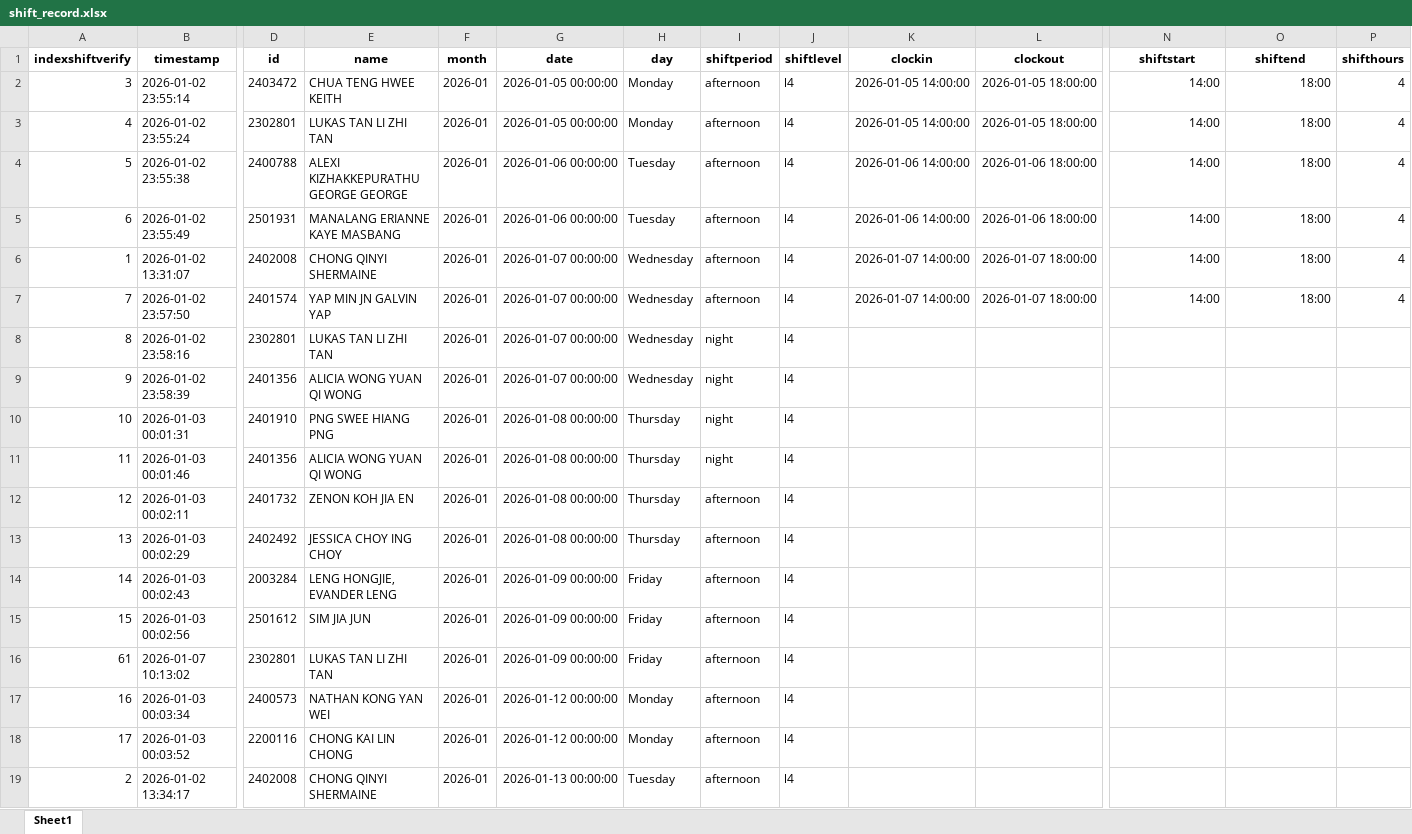
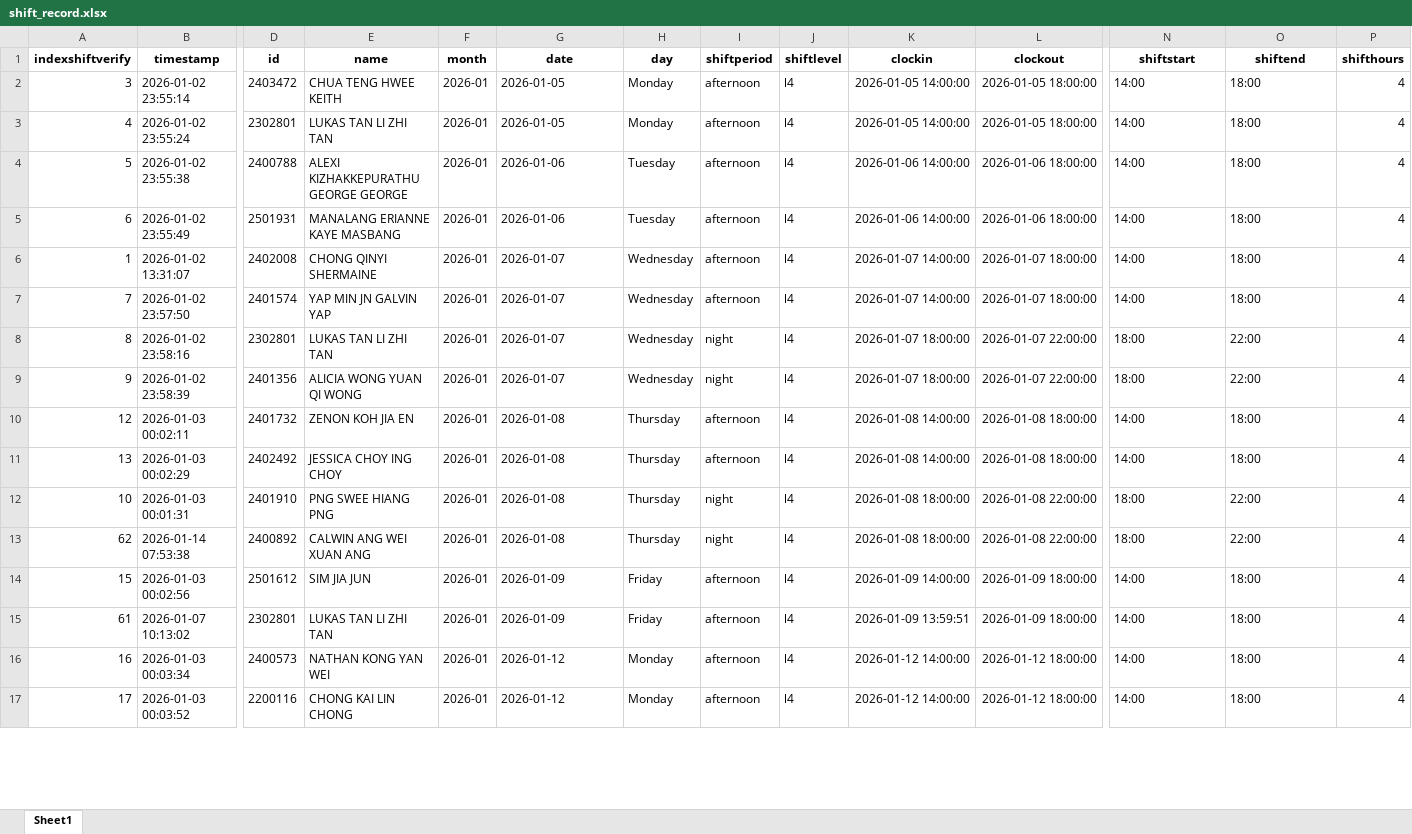
Before and after one commit to cyinggg/POD_StudentTalentWeb, an Excel workbook: data/shift_record.xlsx, sheet Sheet1, drawn as a sheet; only a part is shown, gaps mark what is left out; values as stored, in another font and other column widths than the file's, no borders; removed rows and columns are numbered as before the commit, all else as after; rows hold the shown columns only; the diff covers the shown part only; the diff names each change by its address in the sheet, - before the commit and + after, or states it on an @@ line.

```diff
--- a/data/shift_record.xlsx (sheet Sheet1)
+++ b/data/shift_record.xlsx (sheet Sheet1)
-G2:G3 (date): 2026-01-05 00:00:00
+G2:G3 (date): 2026-01-05
-N2:O7 alignment: right
+N2:O7 alignment: left
-G4:G5 (date): 2026-01-06 00:00:00
+G4:G5 (date): 2026-01-06
-G6:G9 (date): 2026-01-07 00:00:00
+G6:G9 (date): 2026-01-07
-K8:K9 (clockin): (empty)
+K8:K9 (clockin): 2026-01-07 18:00:00
-L8:L9 (clockout): (empty)
+L8:L9 (clockout): 2026-01-07 22:00:00
-N8:N9 (shiftstart): (empty)
+N8:N9 (shiftstart): 18:00
-O8:O9 (shiftend): (empty)
+O8:O9 (shiftend): 22:00
-P8:P9 (shifthours): (empty)
+P8:P9 (shifthours): 4
-row 10: 10 | 2026-01-03 00:01:31 | 2401910 | PNG SWEE HIANG PNG | 2026-01 | 2026-01-08 00:00:00 | Thursday | night | l4
-row 11: 11 | 2026-01-03 00:01:46 | 2401356 | ALICIA WONG YUAN QI WONG | 2026-01 | 2026-01-08 00:00:00 | Thursday | night | l4
-G10:G11 (date): 2026-01-08 00:00:00
+G10:G11 (date): 2026-01-08
-K10:K11 (clockin): (empty)
+K10:K11 (clockin): 2026-01-08 14:00:00
-L10:L11 (clockout): (empty)
+L10:L11 (clockout): 2026-01-08 18:00:00
-N10:N11 (shiftstart): (empty)
+N10:N11 (shiftstart): 14:00
-O10:O11 (shiftend): (empty)
+O10:O11 (shiftend): 18:00
-P10:P11 (shifthours): (empty)
+P10:P11 (shifthours): 4
-row 14: 14 | 2026-01-03 00:02:43 | 2003284 | LENG HONGJIE, EVANDER LENG | 2026-01 | 2026-01-09 00:00:00 | Friday | afternoon | l4
+row 12: 10 | 2026-01-03 00:01:31 | 2401910 | PNG SWEE HIANG PNG | 2026-01 | 2026-01-08 | Thursday | night | l4 | 2026-01-08 18:00:00 | 2026-01-08 22:00:00 | 18:00 | 22:00 | 4
+row 13: 62 | 2026-01-14 07:53:38 | 2400892 | CALWIN ANG WEI XUAN ANG | 2026-01 | 2026-01-08 | Thursday | night | l4 | 2026-01-08 18:00:00 | 2026-01-08 22:00:00 | 18:00 | 22:00 | 4
-G14:G15 (date): 2026-01-09 00:00:00
+G14:G15 (date): 2026-01-09
-K14 (clockin): (empty)
+K14 (clockin): 2026-01-09 14:00:00
-L14:L15 (clockout): (empty)
+L14:L15 (clockout): 2026-01-09 18:00:00
-N14:N17 (shiftstart): (empty)
+N14:N17 (shiftstart): 14:00
-O14:O17 (shiftend): (empty)
+O14:O17 (shiftend): 18:00
-P14:P17 (shifthours): (empty)
+P14:P17 (shifthours): 4
-K15 (clockin): (empty)
+K15 (clockin): 2026-01-09 13:59:51
-G16:G17 (date): 2026-01-12 00:00:00
+G16:G17 (date): 2026-01-12
-K16:K17 (clockin): (empty)
+K16:K17 (clockin): 2026-01-12 14:00:00
-L16:L17 (clockout): (empty)
+L16:L17 (clockout): 2026-01-12 18:00:00
-row 19: 2 | 2026-01-02 13:34:17 | 2402008 | CHONG QINYI SHERMAINE | 2026-01 | 2026-01-13 00:00:00 | Tuesday | afternoon | l4
```
Also changed, not shown: 4 added rows, 7 removed rows and 150 edited cells elsewhere in this sheet, data/shift_application.xlsx.
